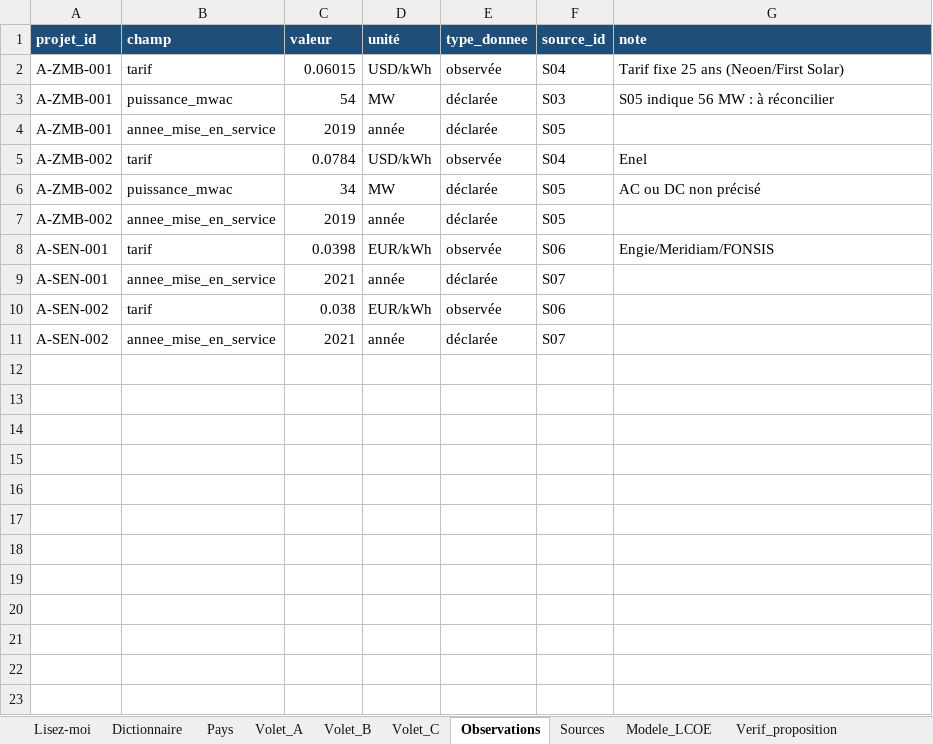
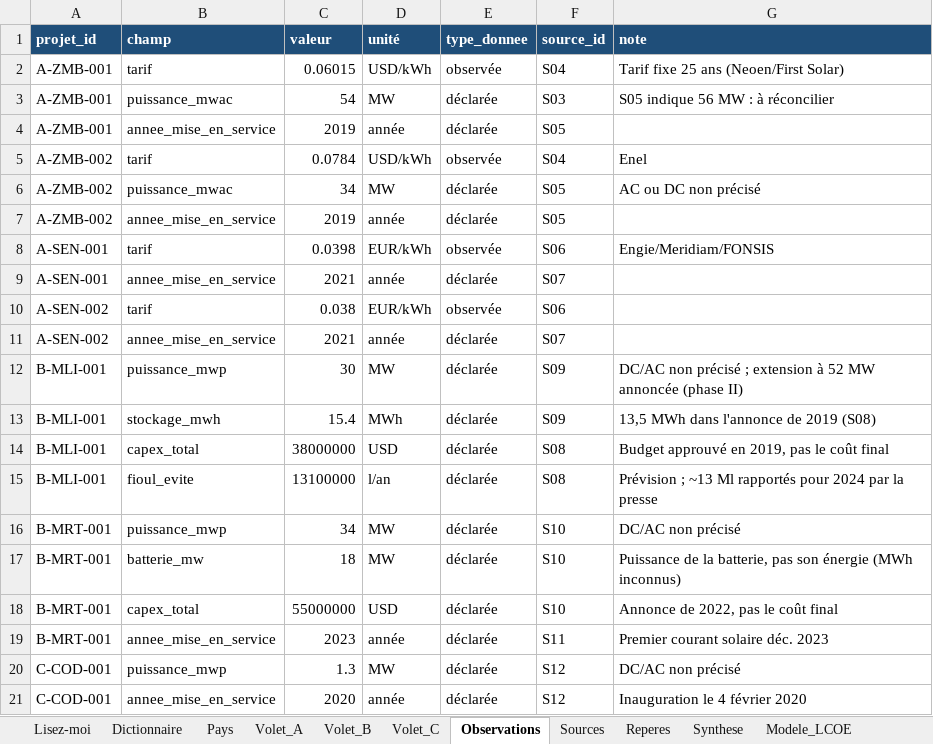
Before and after one commit to boujieka/Boujieka, an Excel workbook: studies/solaire-afrique/etude_solaire_afrique.xlsx, sheet Observations, drawn as a sheet; values as stored, in another font and other column widths than the file's, no borders; the diff names each change by its address in the sheet, - before the commit and + after, or states it on an @@ line.

```diff
--- a/studies/solaire-afrique/etude_solaire_afrique.xlsx (sheet Observations)
+++ b/studies/solaire-afrique/etude_solaire_afrique.xlsx (sheet Observations)
+sheet tab: Reperes
+sheet tab: Synthese
+row 12: B-MLI-001 | puissance_mwp | 30 | MW | déclarée | S09 | DC/AC non précisé ; extension à 52 MW annoncée (phase II)
+row 13: B-MLI-001 | stockage_mwh | 15.4 | MWh | déclarée | S09 | 13,5 MWh dans l'annonce de 2019 (S08)
+row 14: B-MLI-001 | capex_total | 38000000 | USD | déclarée | S08 | Budget approuvé en 2019, pas le coût final
+row 15: B-MLI-001 | fioul_evite | 13100000 | l/an | déclarée | S08 | Prévision ; ~13 Ml rapportés pour 2024 par la presse
+row 16: B-MRT-001 | puissance_mwp | 34 | MW | déclarée | S10 | DC/AC non précisé
+row 17: B-MRT-001 | batterie_mw | 18 | MW | déclarée | S10 | Puissance de la batterie, pas son énergie (MWh inconnus)
+row 18: B-MRT-001 | capex_total | 55000000 | USD | déclarée | S10 | Annonce de 2022, pas le coût final
+row 19: B-MRT-001 | annee_mise_en_service | 2023 | année | déclarée | S11 | Premier courant solaire déc. 2023
+row 20: C-COD-001 | puissance_mwp | 1.3 | MW | déclarée | S12 | DC/AC non précisé
+row 21: C-COD-001 | annee_mise_en_service | 2020 | année | déclarée | S12 | Inauguration le 4 février 2020
```
Also changed, not shown: sheet Sources, sheet Volet_B, sheet Volet_C, sheet Lisez-moi, other sheet tabs, 4 other files.
